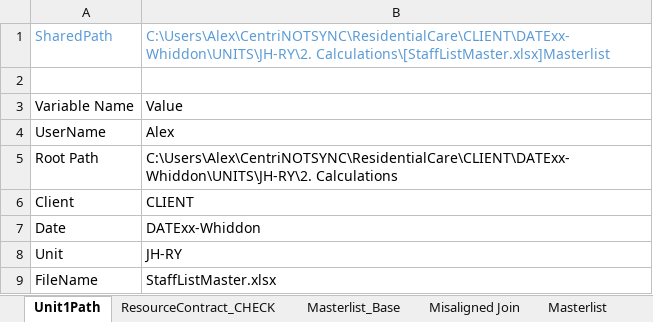
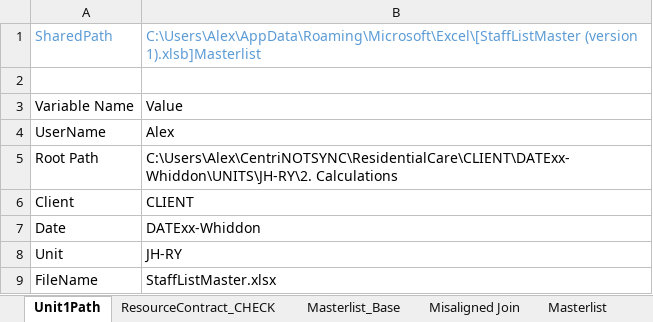
Before and after one commit to CENTRIEffortManagement/ResidentialCare, an Excel workbook: CLIENT/DATExx-Whiddon/UNITS/JH-RY/2. Calculations/StaffListMaster.xlsx, sheet Unit1Path, drawn as a sheet; values as stored, in another font and other column widths than the file's, no borders; table styles not drawn; the diff names each change by its address in the sheet, - before the commit and + after, or states it on an @@ line.

```diff
--- a/CLIENT/DATExx-Whiddon/UNITS/JH-RY/2. Calculations/StaffListMaster.xlsx (sheet Unit1Path)
+++ b/CLIENT/DATExx-Whiddon/UNITS/JH-RY/2. Calculations/StaffListMaster.xlsx (sheet Unit1Path)
-B1: C:\Users\Alex\CentriNOTSYNC\ResidentialCare\CLIENT\DATExx-Whiddon\UNITS\JH-RY\2. Calculations\[StaffListMaster.xlsx]Masterlist
+B1: C:\Users\Alex\AppData\Roaming\Microsoft\Excel\[StaffListMaster (version 1).xlsb]Masterlist
```
Also changed, not shown: sheet Masterlist, CLIENT/DATExx-Whiddon/2. Calculations/Cost/Cost..xlsx, 17 other files.
